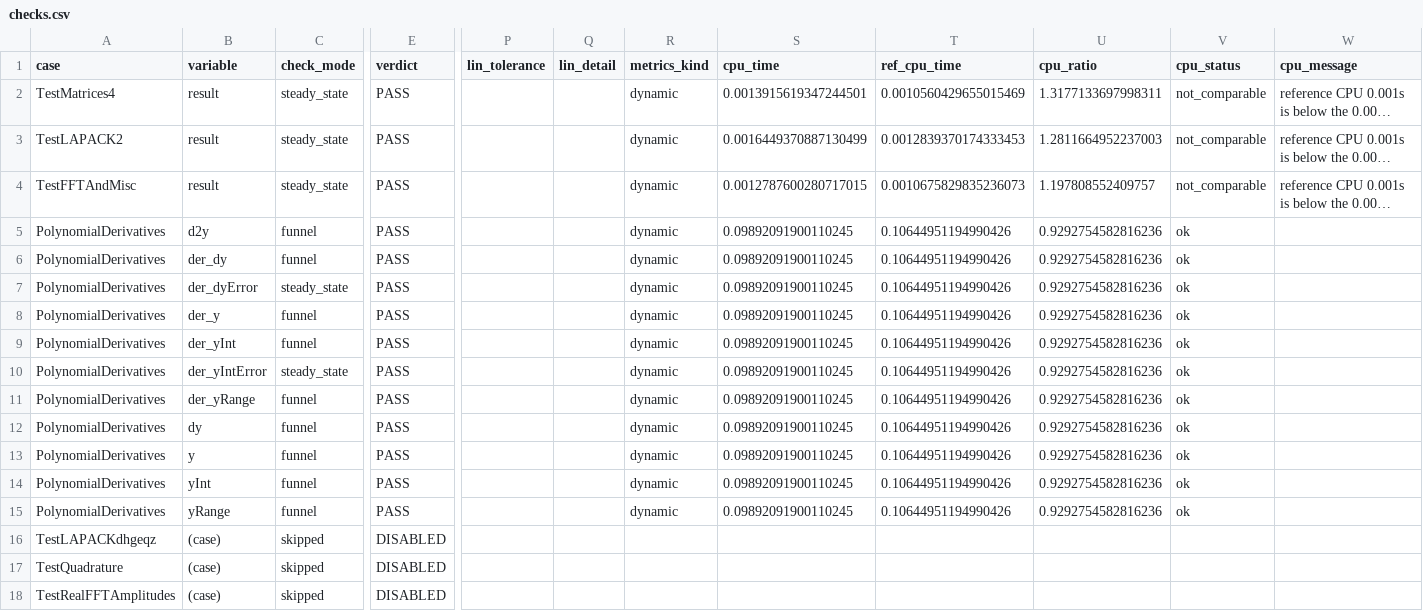
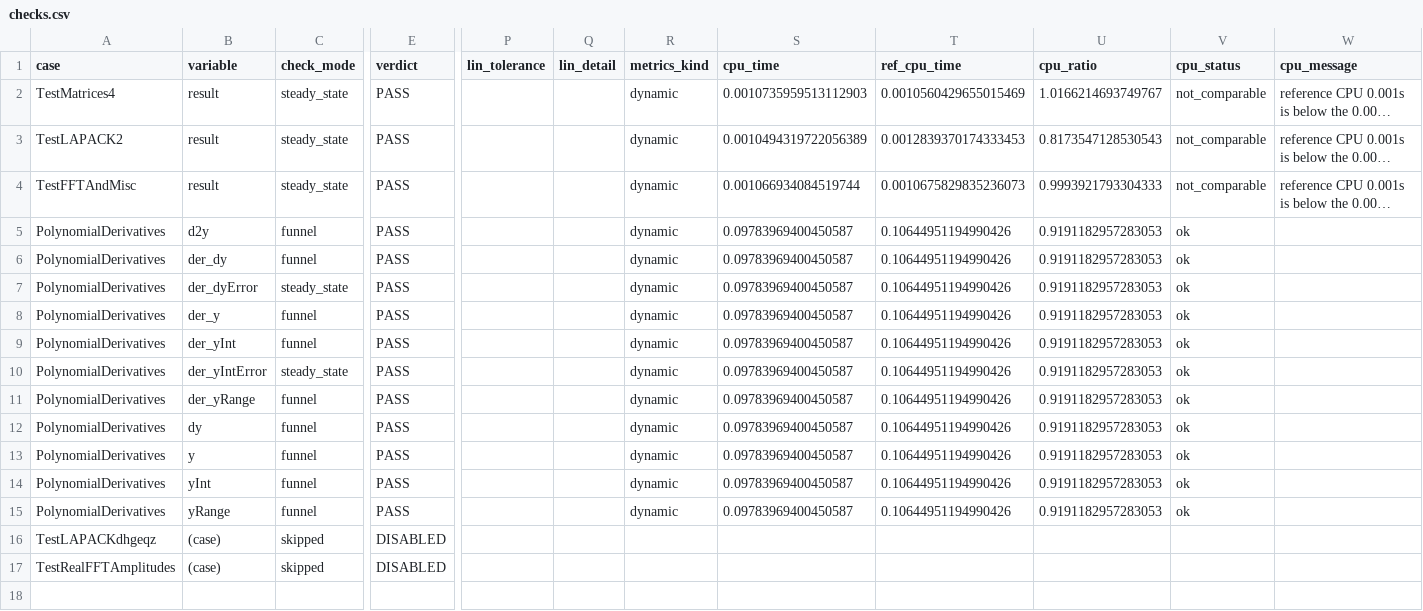
Before and after one commit to hubertus65/ModelicaStandardLibrary, a CSV file: ReviewResults/Math/Results/checks.csv, drawn as a sheet; only a part is shown, gaps mark what is left out; long unchanged cells end in …; rows hold the shown columns only; the diff names each change by its address in the sheet, - before the commit and + after, or states it on an @@ line.

```diff
--- a/ReviewResults/Math/Results/checks.csv
+++ b/ReviewResults/Math/Results/checks.csv
-S2 (cpu_time): 0.0013915619347244501
+S2 (cpu_time): 0.0010735959513112903
-U2 (cpu_ratio): 1.3177133697998311
+U2 (cpu_ratio): 1.0166214693749767
-S3 (cpu_time): 0.0016449370887130499
+S3 (cpu_time): 0.0010494319722056389
-U3 (cpu_ratio): 1.2811664952237003
+U3 (cpu_ratio): 0.8173547128530543
-S4 (cpu_time): 0.0012787600280717015
+S4 (cpu_time): 0.001066934084519744
-U4 (cpu_ratio): 1.197808552409757
+U4 (cpu_ratio): 0.9993921793304333
-S5:S15 (cpu_time): 0.09892091900110245
+S5:S15 (cpu_time): 0.09783969400450587
-U5:U15 (cpu_ratio): 0.9292754582816236
+U5:U15 (cpu_ratio): 0.9191182957283053
-row 17: TestQuadrature | (case) | skipped | DISABLED
```
Also changed, not shown: 15 other files.
